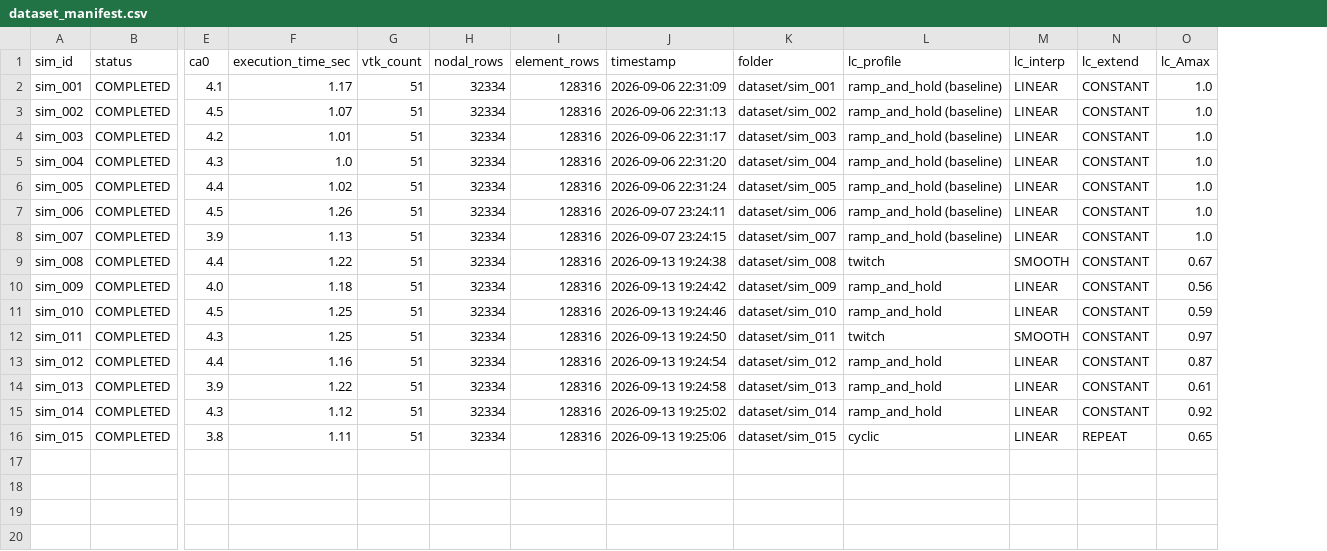
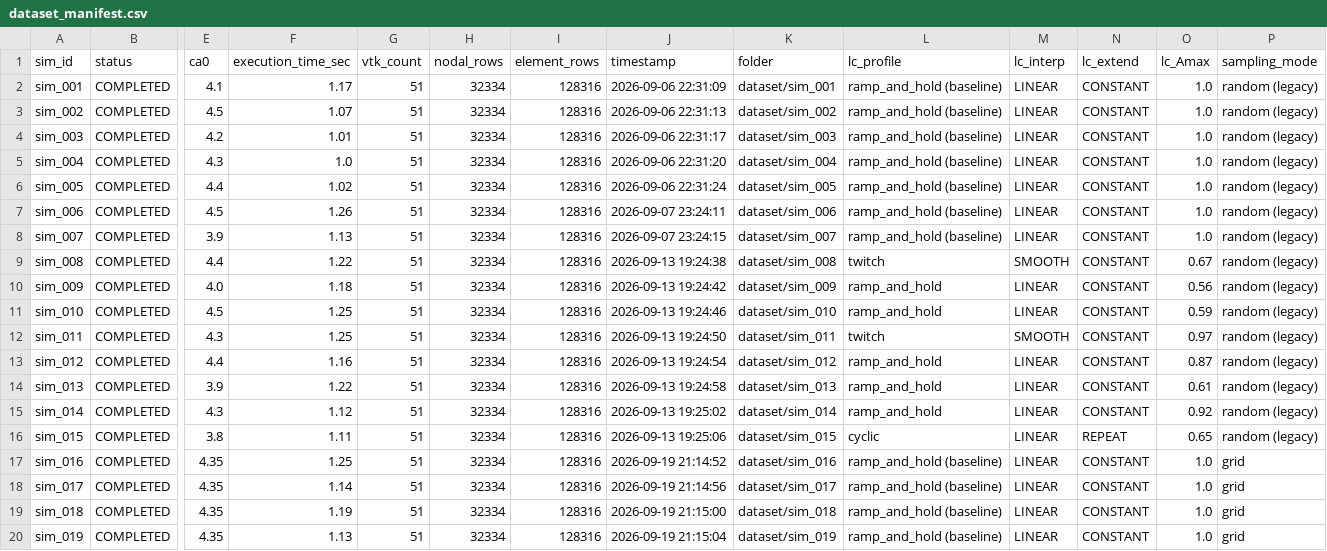
Before and after one commit to gowtham2598/FEBio_Data_Pipeline, a CSV file: sample_ellipsoid_parametric_dataset/dataset_manifest.csv, drawn as a sheet; only a part is shown, gaps mark what is left out; rows hold the shown columns only; the diff names each change by its address in the sheet, - before the commit and + after, or states it on an @@ line.

```diff
--- a/sample_ellipsoid_parametric_dataset/dataset_manifest.csv
+++ b/sample_ellipsoid_parametric_dataset/dataset_manifest.csv
+column P (sampling_mode), rows 2-16: all random (legacy)
+row 17: sim_016 | COMPLETED | 4.35 | 1.25 | 51 | 32334 | 128316 | 2026-09-19 21:14:52 | dataset/sim_016 | ramp_and_hold (baseline) | LINEAR | CONSTANT | 1.0 | grid
+row 18: sim_017 | COMPLETED | 4.35 | 1.14 | 51 | 32334 | 128316 | 2026-09-19 21:14:56 | dataset/sim_017 | ramp_and_hold (baseline) | LINEAR | CONSTANT | 1.0 | grid
+row 19: sim_018 | COMPLETED | 4.35 | 1.19 | 51 | 32334 | 128316 | 2026-09-19 21:15:00 | dataset/sim_018 | ramp_and_hold (baseline) | LINEAR | CONSTANT | 1.0 | grid
+row 20: sim_019 | COMPLETED | 4.35 | 1.13 | 51 | 32334 | 128316 | 2026-09-19 21:15:04 | dataset/sim_019 | ramp_and_hold (baseline) | LINEAR | CONSTANT | 1.0 | grid
```
Also changed, not shown: 16 other files.
